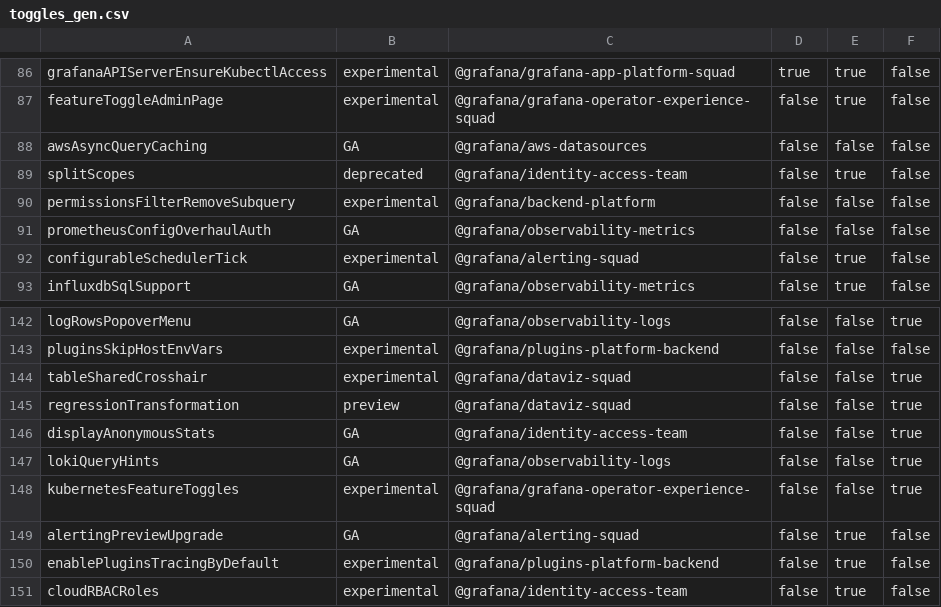
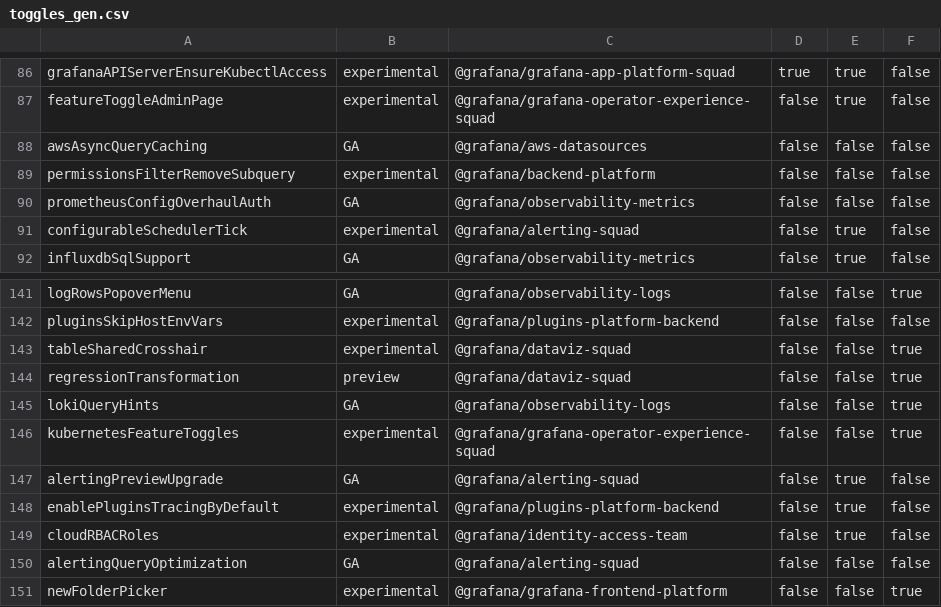
Before and after one commit to storpool/grafana, a CSV file: pkg/services/featuremgmt/toggles_gen.csv, drawn as a sheet; only a part is shown, gaps mark what is left out; the shorter side is filled out with more unchanged rows; the diff names each change by its address in the sheet, - before the commit and + after, or states it on an @@ line.

Commit message:
IAM: Remove fully rolled out feature toggles (#83308)
* remove anon stat ft

* remove split scope flag

* remove feature toggle from frontend

```diff
--- a/pkg/services/featuremgmt/toggles_gen.csv
+++ b/pkg/services/featuremgmt/toggles_gen.csv
-row 89: splitScopes | deprecated | @grafana/identity-access-team | false | true | false
-row 146: displayAnonymousStats | GA | @grafana/identity-access-team | false | false | true
```
Also changed, not shown: 8 other files.
